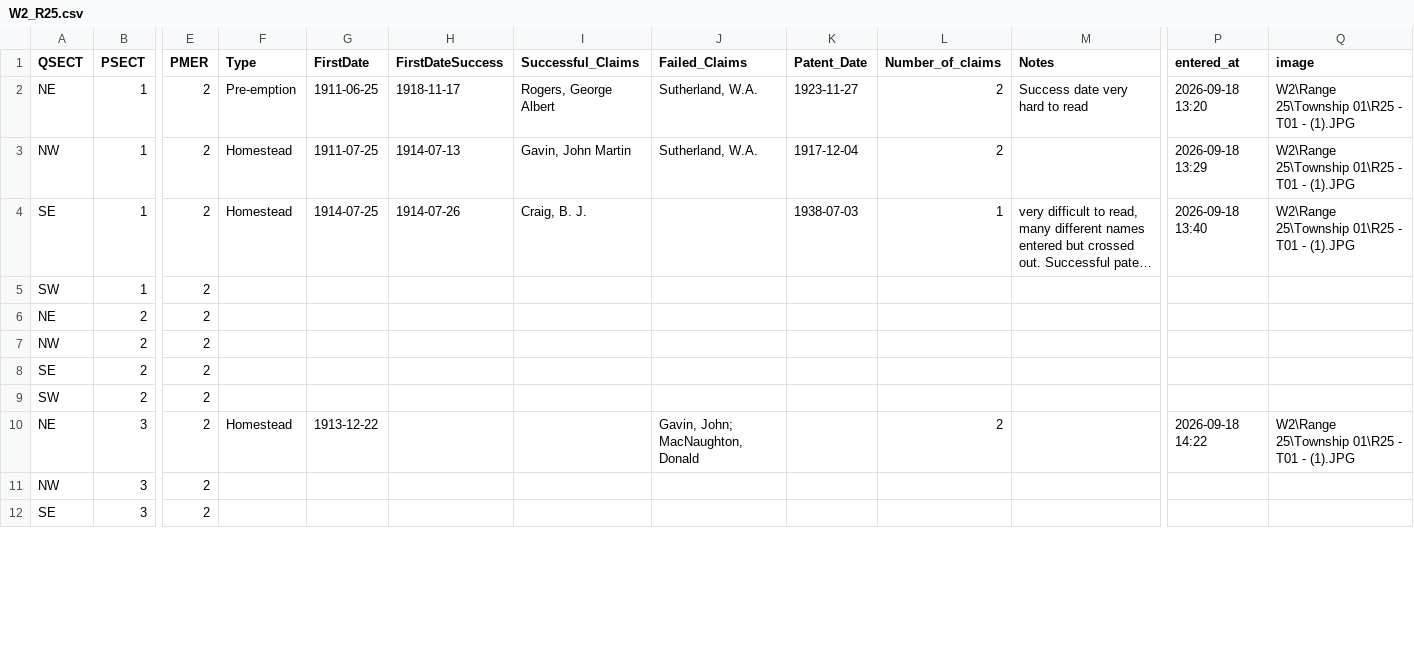
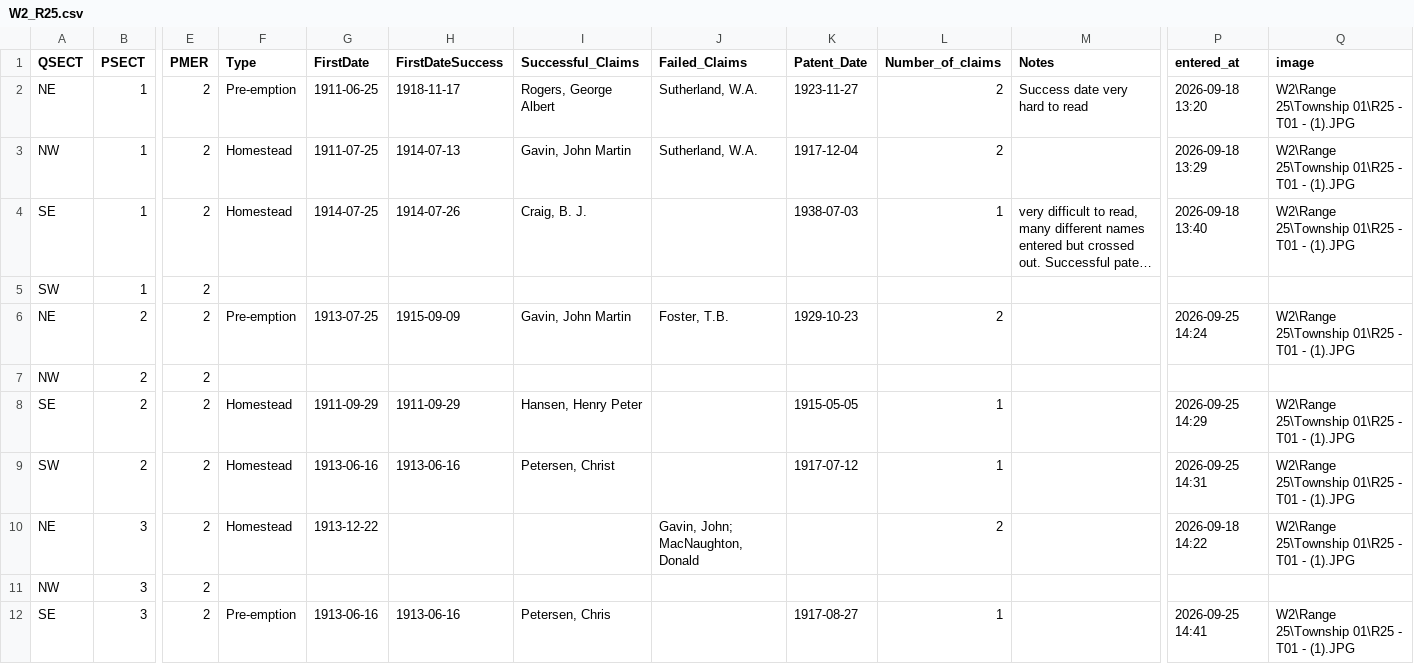
Before and after one commit to jburnford/wheat, a CSV file: data/register/W2_R25.csv, drawn as a sheet; only a part is shown, gaps mark what is left out; long unchanged cells end in …; the diff covers the shown part only; the diff names each change by its address in the sheet, - before the commit and + after, or states it on an @@ line.

Commit message:
Register entry W2 R25 T1 — 2026-09-25

```diff
--- a/data/register/W2_R25.csv
+++ b/data/register/W2_R25.csv
-F6 (Type): (empty)
+F6 (Type): Pre-emption
-G6 (FirstDate): (empty)
+G6 (FirstDate): 1913-07-25
-H6 (FirstDateSuccess): (empty)
+H6 (FirstDateSuccess): 1915-09-09
-I6 (Successful_Claims): (empty)
+I6 (Successful_Claims): Gavin, John Martin
-J6 (Failed_Claims): (empty)
+J6 (Failed_Claims): Foster, T.B.
-K6 (Patent_Date): (empty)
+K6 (Patent_Date): 1929-10-23
-L6 (Number_of_claims): (empty)
+L6 (Number_of_claims): 2
-P6 (entered_at): (empty)
+P6 (entered_at): 2026-09-25 14:24
-Q6 (image): (empty)
+Q6 (image): W2\Range 25\Township 01\R25 - T01 - (1).JPG
-F8:F9 (Type): (empty)
+F8:F9 (Type): Homestead
-G8 (FirstDate): (empty)
+G8 (FirstDate): 1911-09-29
-H8 (FirstDateSuccess): (empty)
+H8 (FirstDateSuccess): 1911-09-29
-I8 (Successful_Claims): (empty)
+I8 (Successful_Claims): Hansen, Henry Peter
-K8 (Patent_Date): (empty)
+K8 (Patent_Date): 1915-05-05
-L8:L9 (Number_of_claims): (empty)
+L8:L9 (Number_of_claims): 1
-P8 (entered_at): (empty)
+P8 (entered_at): 2026-09-25 14:29
-Q8:Q9 (image): (empty)
+Q8:Q9 (image): W2\Range 25\Township 01\R25 - T01 - (1).JPG
-G9 (FirstDate): (empty)
+G9 (FirstDate): 1913-06-16
-H9 (FirstDateSuccess): (empty)
+H9 (FirstDateSuccess): 1913-06-16
-I9 (Successful_Claims): (empty)
+I9 (Successful_Claims): Petersen, Christ
-K9 (Patent_Date): (empty)
+K9 (Patent_Date): 1917-07-12
-P9 (entered_at): (empty)
+P9 (entered_at): 2026-09-25 14:31
-F12 (Type): (empty)
+F12 (Type): Pre-emption
-G12 (FirstDate): (empty)
+G12 (FirstDate): 1913-06-16
-H12 (FirstDateSuccess): (empty)
+H12 (FirstDateSuccess): 1913-06-16
-I12 (Successful_Claims): (empty)
+I12 (Successful_Claims): Petersen, Chris
-K12 (Patent_Date): (empty)
+K12 (Patent_Date): 1917-08-27
-L12 (Number_of_claims): (empty)
+L12 (Number_of_claims): 1
-P12 (entered_at): (empty)
+P12 (entered_at): 2026-09-25 14:41
-Q12 (image): (empty)
+Q12 (image): W2\Range 25\Township 01\R25 - T01 - (1).JPG
```
Also changed, not shown: 63 edited cells elsewhere in this file.
